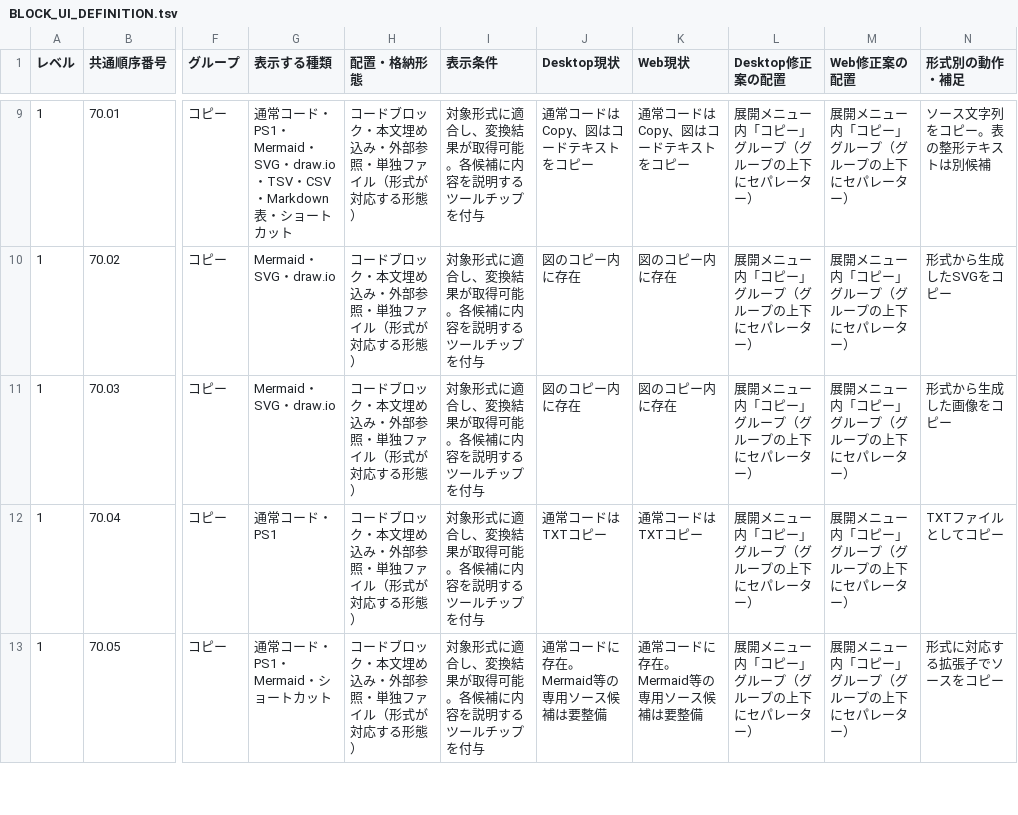
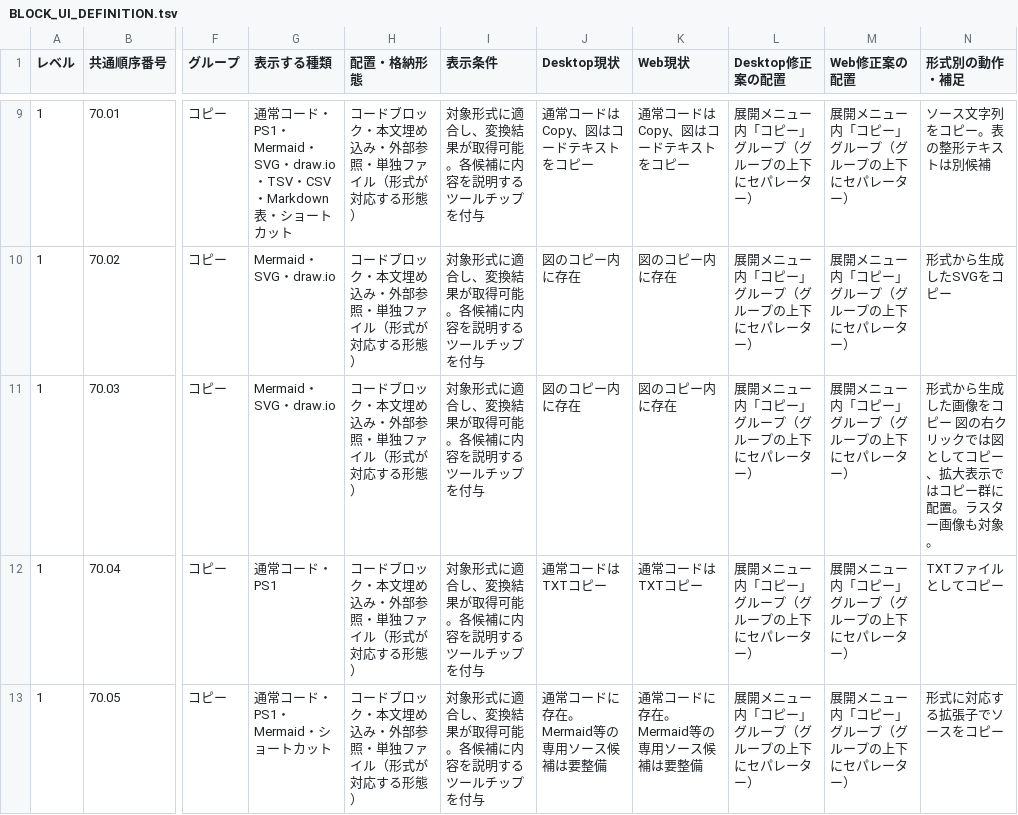
Before and after one commit to KotorinChunChun/MdVisualizer, a TSV file: docs/developer/ui/BLOCK_UI_DEFINITION.tsv, drawn as a sheet; only a part is shown, gaps mark what is left out; the diff covers the shown part only; the diff names each change by its address in the sheet, - before the commit and + after, or states it on an @@ line.

```diff
--- a/docs/developer/ui/BLOCK_UI_DEFINITION.tsv
+++ b/docs/developer/ui/BLOCK_UI_DEFINITION.tsv
-N11 (形式別の動作・補足): 形式から生成した画像をコピー
+N11 (形式別の動作・補足): 形式から生成した画像をコピー 図の右クリックでは図としてコピー、拡大表示ではコピー群に配置。ラスター画像も対象。
```
Also changed, not shown: 5 edited cells elsewhere in this file, docs/developer/ui/UI_COMMAND_MATRIX.tsv, 11 other files.
